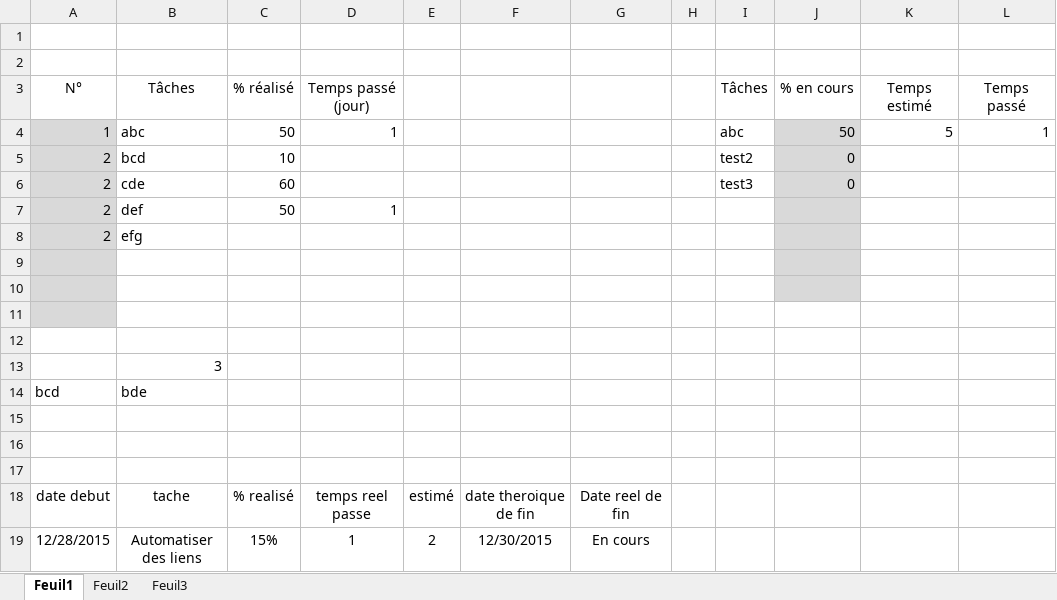
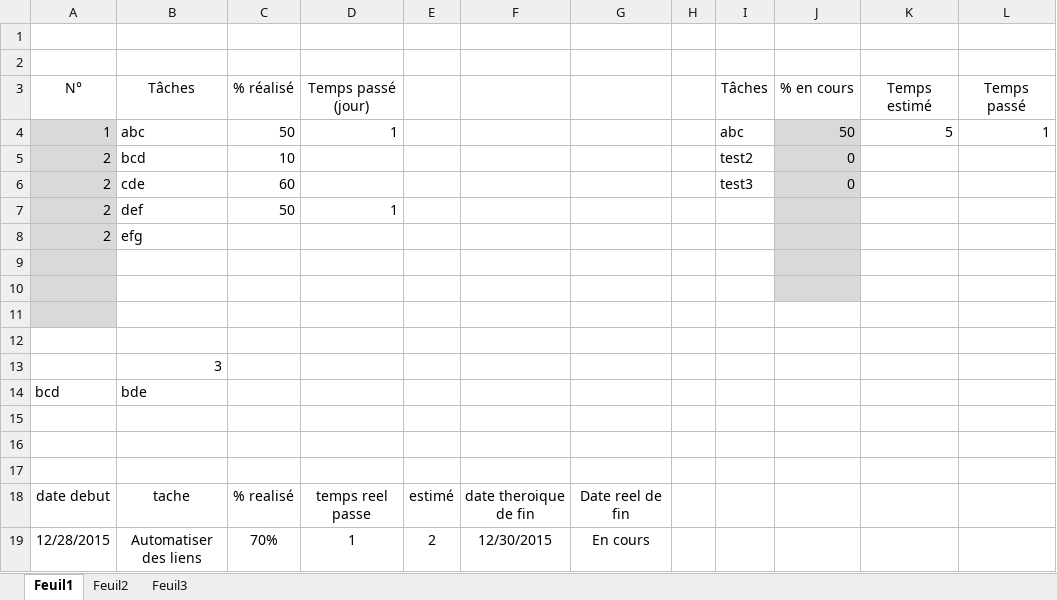
Before and after one commit to maaxow/homework, an Excel workbook: taches.xlsm, sheet Feuil1, drawn as a sheet; values as stored, in another font and other column widths than the file's, no borders; the diff names each change by its address in the sheet, - before the commit and + after, or states it on an @@ line.

```diff
--- a/taches.xlsm (sheet Feuil1)
+++ b/taches.xlsm (sheet Feuil1)
-C19 (% réalisé): 15%
+C19 (% réalisé): 70%
```
Also changed, not shown: 1 other file.
